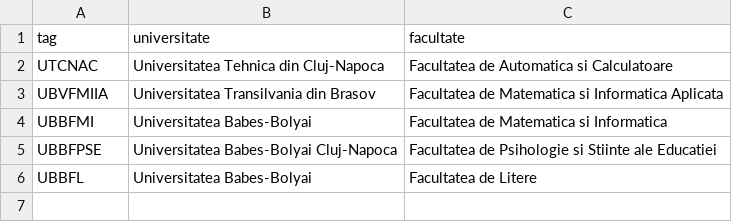
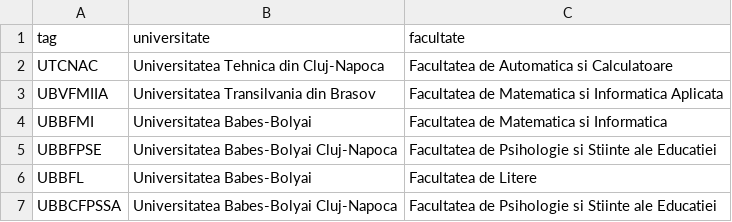
Before and after one commit to emtreila/jobs-widget-ubbfpse, a CSV file: centralized/unicodes.csv, drawn as a sheet; the diff names each change by its address in the sheet, - before the commit and + after, or states it on an @@ line.

```diff
--- a/centralized/unicodes.csv
+++ b/centralized/unicodes.csv
+row 7: UBBCFPSSA | Universitatea Babes-Bolyai Cluj-Napoca | Facultatea de Psihologie si Stiinte ale Educatiei
```
